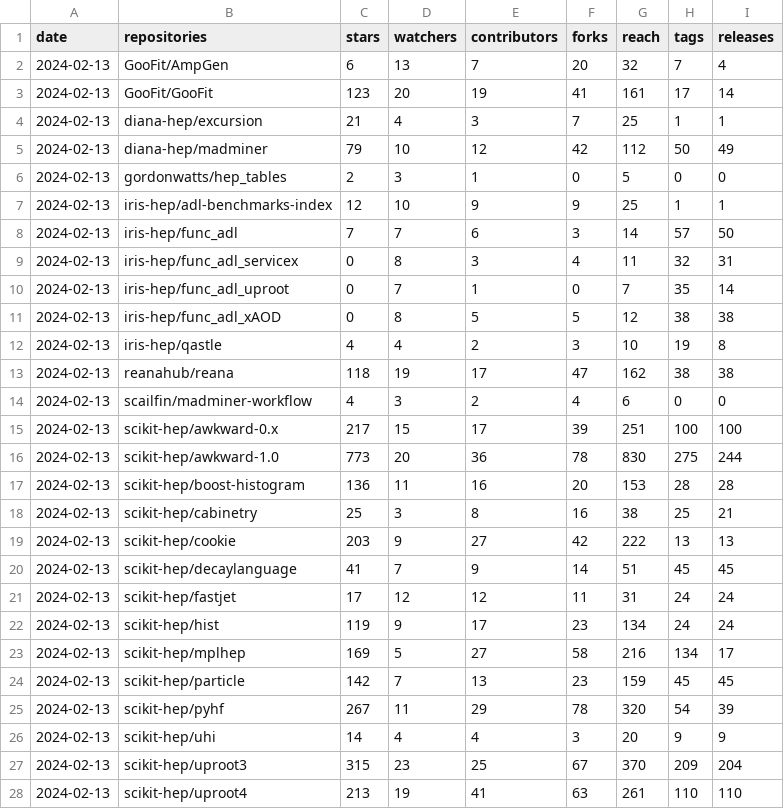
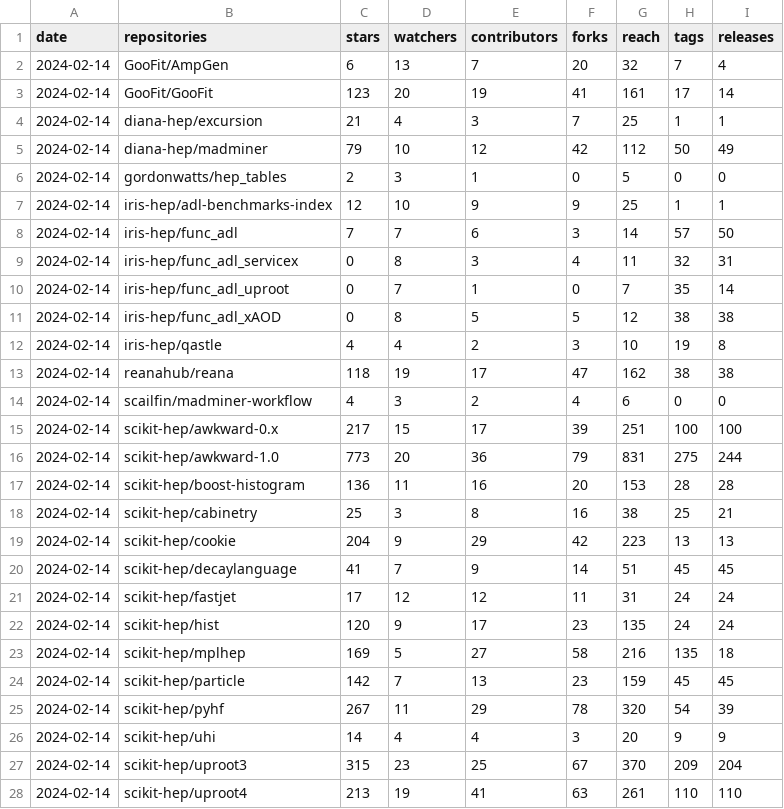
Before and after one commit to iris-hep/analysis-community-summary, a CSV file: summary.csv, drawn as a sheet; only a part is shown; the diff covers the shown part only.

```diff
--- a/summary.csv
+++ b/summary.csv
@@ -1,28 +1,28 @@
 date,repositories,stars,watchers,contributors,forks,reach,tags,releases
-2024-02-13,GooFit/AmpGen,6,13,7,20,32,7,4
-2024-02-13,GooFit/GooFit,123,20,19,41,161,17,14
-2024-02-13,diana-hep/excursion,21,4,3,7,25,1,1
-2024-02-13,diana-hep/madminer,79,10,12,42,112,50,49
-2024-02-13,gordonwatts/hep_tables,2,3,1,0,5,0,0
-2024-02-13,iris-hep/adl-benchmarks-index,12,10,9,9,25,1,1
-2024-02-13,iris-hep/func_adl,7,7,6,3,14,57,50
-2024-02-13,iris-hep/func_adl_servicex,0,8,3,4,11,32,31
-2024-02-13,iris-hep/func_adl_uproot,0,7,1,0,7,35,14
-2024-02-13,iris-hep/func_adl_xAOD,0,8,5,5,12,38,38
-2024-02-13,iris-hep/qastle,4,4,2,3,10,19,8
-2024-02-13,reanahub/reana,118,19,17,47,162,38,38
-2024-02-13,scailfin/madminer-workflow,4,3,2,4,6,0,0
-2024-02-13,scikit-hep/awkward-0.x,217,15,17,39,251,100,100
-2024-02-13,scikit-hep/awkward-1.0,773,20,36,78,830,275,244
-2024-02-13,scikit-hep/boost-histogram,136,11,16,20,153,28,28
-2024-02-13,scikit-hep/cabinetry,25,3,8,16,38,25,21
-2024-02-13,scikit-hep/cookie,203,9,27,42,222,13,13
-2024-02-13,scikit-hep/decaylanguage,41,7,9,14,51,45,45
-2024-02-13,scikit-hep/fastjet,17,12,12,11,31,24,24
-2024-02-13,scikit-hep/hist,119,9,17,23,134,24,24
-2024-02-13,scikit-hep/mplhep,169,5,27,58,216,134,17
-2024-02-13,scikit-hep/particle,142,7,13,23,159,45,45
-2024-02-13,scikit-hep/pyhf,267,11,29,78,320,54,39
-2024-02-13,scikit-hep/uhi,14,4,4,3,20,9,9
-2024-02-13,scikit-hep/uproot3,315,23,25,67,370,209,204
-2024-02-13,scikit-hep/uproot4,213,19,41,63,261,110,110
+2024-02-14,GooFit/AmpGen,6,13,7,20,32,7,4
+2024-02-14,GooFit/GooFit,123,20,19,41,161,17,14
+2024-02-14,diana-hep/excursion,21,4,3,7,25,1,1
+2024-02-14,diana-hep/madminer,79,10,12,42,112,50,49
+2024-02-14,gordonwatts/hep_tables,2,3,1,0,5,0,0
+2024-02-14,iris-hep/adl-benchmarks-index,12,10,9,9,25,1,1
+2024-02-14,iris-hep/func_adl,7,7,6,3,14,57,50
+2024-02-14,iris-hep/func_adl_servicex,0,8,3,4,11,32,31
+2024-02-14,iris-hep/func_adl_uproot,0,7,1,0,7,35,14
+2024-02-14,iris-hep/func_adl_xAOD,0,8,5,5,12,38,38
+2024-02-14,iris-hep/qastle,4,4,2,3,10,19,8
+2024-02-14,reanahub/reana,118,19,17,47,162,38,38
+2024-02-14,scailfin/madminer-workflow,4,3,2,4,6,0,0
+2024-02-14,scikit-hep/awkward-0.x,217,15,17,39,251,100,100
+2024-02-14,scikit-hep/awkward-1.0,773,20,36,79,831,275,244
+2024-02-14,scikit-hep/boost-histogram,136,11,16,20,153,28,28
+2024-02-14,scikit-hep/cabinetry,25,3,8,16,38,25,21
+2024-02-14,scikit-hep/cookie,204,9,29,42,223,13,13
+2024-02-14,scikit-hep/decaylanguage,41,7,9,14,51,45,45
+2024-02-14,scikit-hep/fastjet,17,12,12,11,31,24,24
+2024-02-14,scikit-hep/hist,120,9,17,23,135,24,24
+2024-02-14,scikit-hep/mplhep,169,5,27,58,216,135,18
+2024-02-14,scikit-hep/particle,142,7,13,23,159,45,45
+2024-02-14,scikit-hep/pyhf,267,11,29,78,320,54,39
+2024-02-14,scikit-hep/uhi,14,4,4,3,20,9,9
+2024-02-14,scikit-hep/uproot3,315,23,25,67,370,209,204
+2024-02-14,scikit-hep/uproot4,213,19,41,63,261,110,110
```
Also changed, not shown: 11 edited cells elsewhere in this file, 1 other file.
